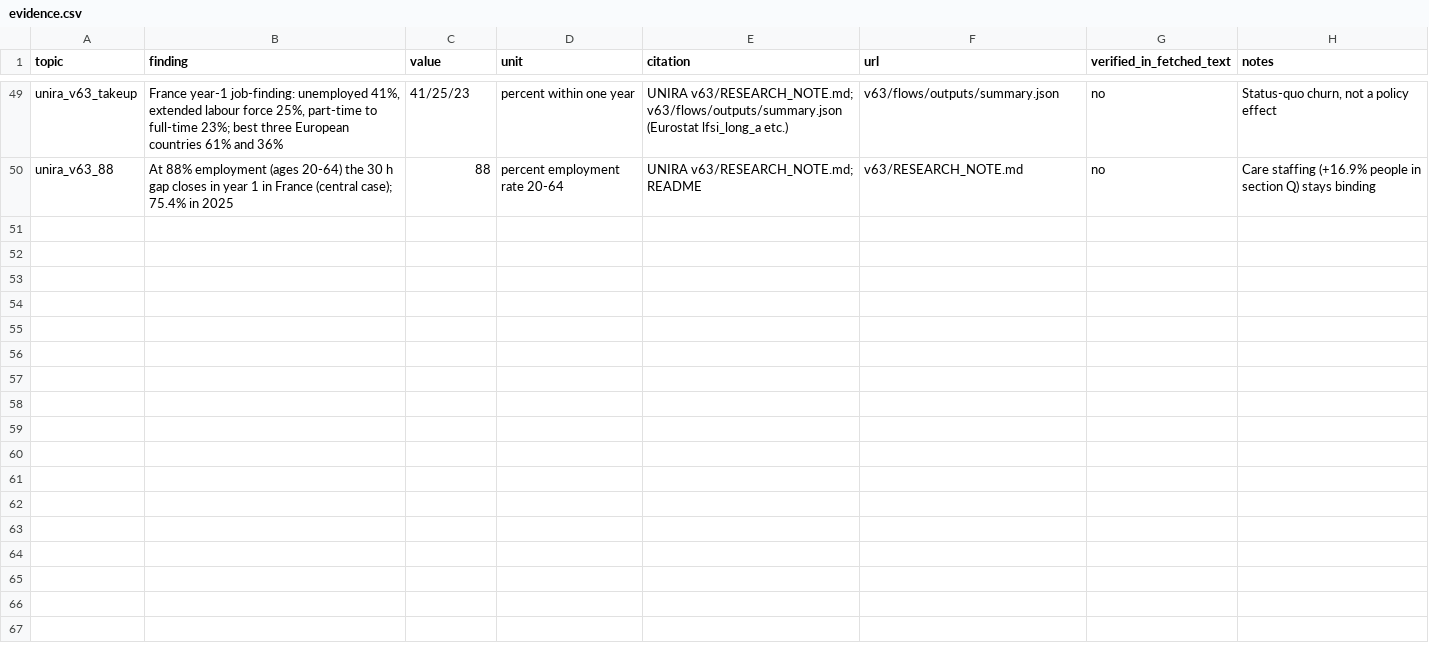
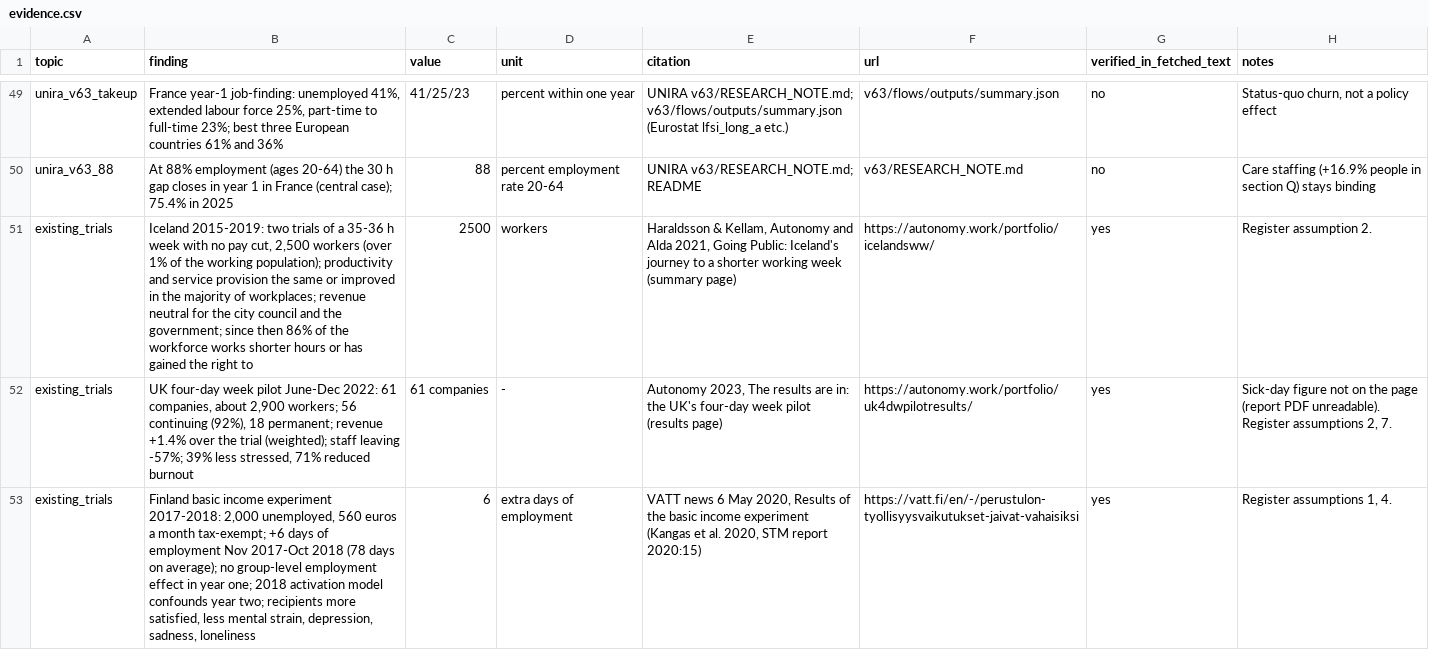
Before and after one commit to nova-ai-company/unira-one-earth, a CSV file: v80/pilot/evidence.csv, drawn as a sheet; only a part is shown, gaps mark what is left out; the diff covers the shown part only.

```diff
--- a/v80/pilot/evidence.csv
+++ b/v80/pilot/evidence.csv
@@ -50 +50,4 @@ unira_v63_takeup,"France year-1 job-finding: unemployed 41%, extended labour for
 unira_v63_88,At 88% employment (ages 20-64) the 30 h gap closes in year 1 in France (central case); 75.4% in 2025,88,percent employment rate 20-64,UNIRA v63/RESEARCH_NOTE.md; README,v63/RESEARCH_NOTE.md,no,Care staffing (+16.9% people in section Q) stays binding
+existing_trials,"Iceland 2015-2019: two trials of a 35-36 h week with no pay cut, 2,500 workers (over 1% of the working population); productivity and service provision the same or improved in the majority of workplaces; revenue neutral for the city council and the government; since then 86% of the workforce works shorter hours or has gained the right to",2500,workers,"Haraldsson & Kellam, Autonomy and Alda 2021, Going Public: Iceland's journey to a shorter working week (summary page)",https://autonomy.work/portfolio/icelandsww/,yes,Register assumption 2.
+existing_trials,"UK four-day week pilot June-Dec 2022: 61 companies, about 2,900 workers; 56 continuing (92%), 18 permanent; revenue +1.4% over the trial (weighted); staff leaving -57%; 39% less stressed, 71% reduced burnout",61 companies,-,"Autonomy 2023, The results are in: the UK's four-day week pilot (results page)",https://autonomy.work/portfolio/uk4dwpilotresults/,yes,"Sick-day figure not on the page (report PDF unreadable). Register assumptions 2, 7."
+existing_trials,"Finland basic income experiment 2017-2018: 2,000 unemployed, 560 euros a month tax-exempt; +6 days of employment Nov 2017-Oct 2018 (78 days on average); no group-level employment effect in year one; 2018 activation model confounds year two; recipients more satisfied, less mental strain, depression, sadness, loneliness",6,extra days of employment,"VATT news 6 May 2020, Results of the basic income experiment (Kangas et al. 2020, STM report 2020:15)",https://vatt.fi/en/-/perustulon-tyollisyysvaikutukset-jaivat-vahaisiksi,yes,"Register assumptions 1, 4."
```
Also changed, not shown: 6 added rows elsewhere in this file, 54 other files.
